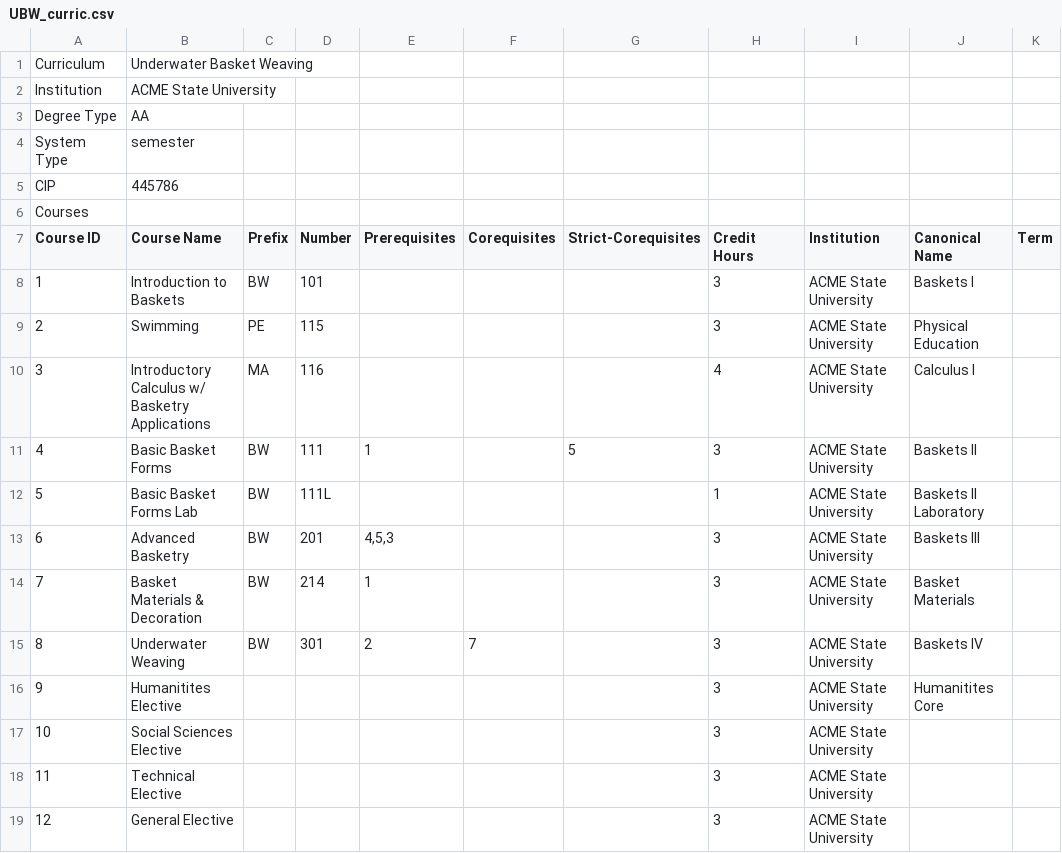
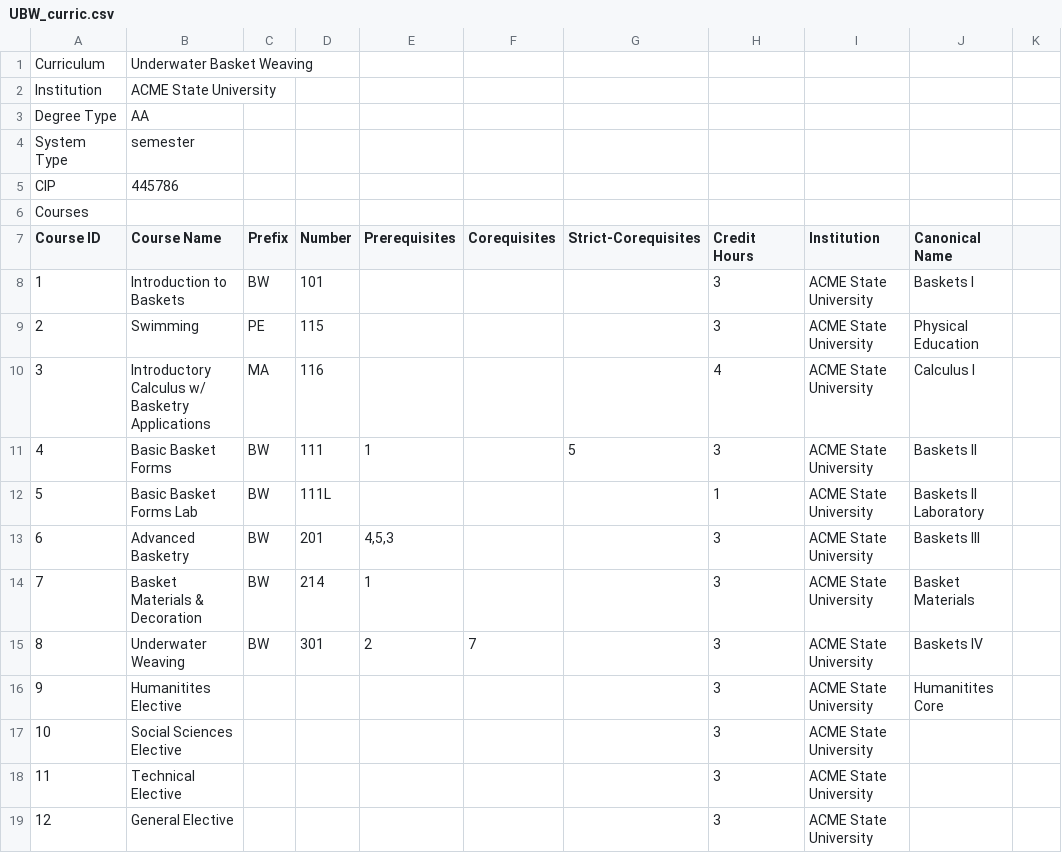
Before and after one commit to CurricularAnalytics/CurricularAnalytics.jl, a CSV file: examples/UBW_curric.csv, drawn as a sheet; the diff names each change by its address in the sheet, - before the commit and + after, or states it on an @@ line.

Commit message:
Curriculum cannot have term information

```diff
--- a/examples/UBW_curric.csv
+++ b/examples/UBW_curric.csv
-K7: Term
+K7: (empty)
```
Also changed, not shown: 9 other files.
